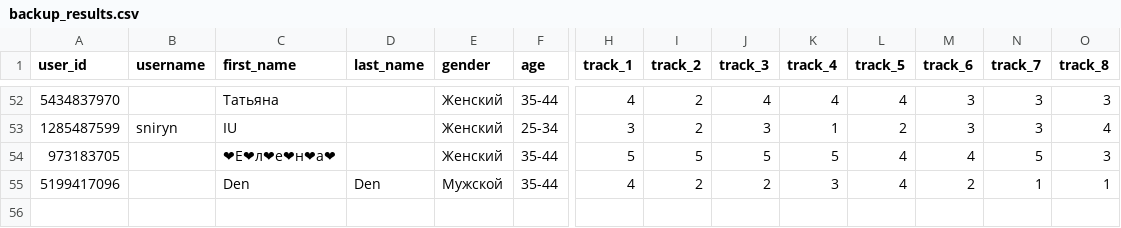
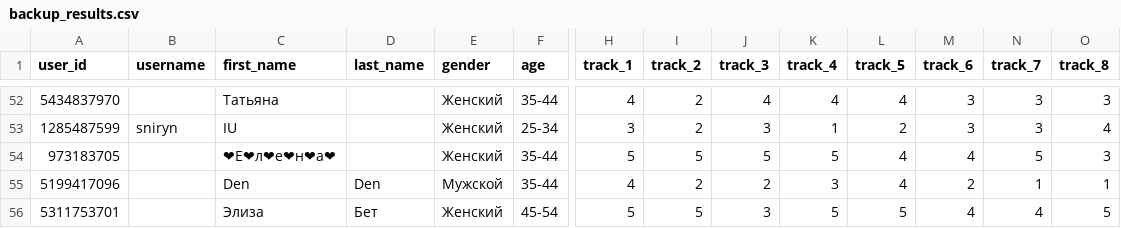
Before and after one commit to muzredmaksimov-dot/testmuzicbot_results, a CSV file: backup_results.csv, drawn as a sheet; only a part is shown, gaps mark what is left out; rows hold the shown columns only; the diff names each change by its address in the sheet, - before the commit and + after, or states it on an @@ line.

Commit message:
Buffer flush to GitHub

```diff
--- a/backup_results.csv
+++ b/backup_results.csv
+row 56: 5311753701 |  | Элиза | Бет | Женский | 45-54 | 5 | 5 | 3 | 5 | 5 | 4 | 4 | 5
```
